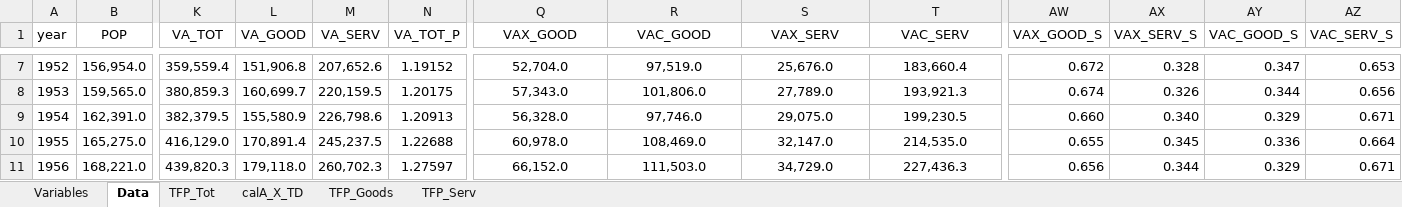
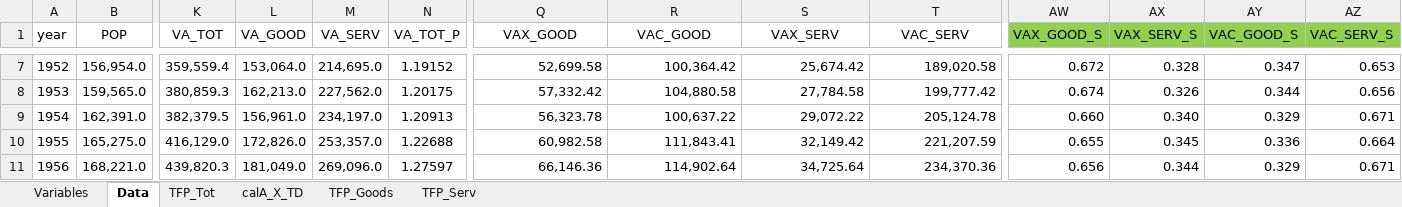
Before and after one commit to jivizcaino/Chained-Indices-Unchained, an Excel workbook: Data/HRV2021_Data.xlsx, sheet Data, drawn as a sheet; only a part is shown, gaps mark what is left out; values as stored, in another font and other column widths than the file's, no borders; the diff covers the shown part only; the diff names each change by its address in the sheet, - before the commit and + after, or states it on an @@ line.

```diff
--- a/Data/HRV2021_Data.xlsx (sheet Data)
+++ b/Data/HRV2021_Data.xlsx (sheet Data)
-AW1:AZ1 fill: none
+AW1:AZ1 fill: #92D050
-L7 (VA_GOOD): 151,906.8
+L7 (VA_GOOD): 153,064.0
-M7 (VA_SERV): 207,652.6
+M7 (VA_SERV): 214,695.0
-Q7:T11 alignment: center
+Q7:T11 alignment: right
-Q7 (VAX_GOOD): 52,704.0
+Q7 (VAX_GOOD): 52,699.58
-R7 (VAC_GOOD): 97,519.0
+R7 (VAC_GOOD): 100,364.42
-S7 (VAX_SERV): 25,676.0
+S7 (VAX_SERV): 25,674.42
-T7 (VAC_SERV): 183,660.4
+T7 (VAC_SERV): 189,020.58
-L8 (VA_GOOD): 160,699.7
+L8 (VA_GOOD): 162,213.0
-M8 (VA_SERV): 220,159.5
+M8 (VA_SERV): 227,562.0
-Q8 (VAX_GOOD): 57,343.0
+Q8 (VAX_GOOD): 57,332.42
-R8 (VAC_GOOD): 101,806.0
+R8 (VAC_GOOD): 104,880.58
-S8 (VAX_SERV): 27,789.0
+S8 (VAX_SERV): 27,784.58
-T8 (VAC_SERV): 193,921.3
+T8 (VAC_SERV): 199,777.42
-L9 (VA_GOOD): 155,580.9
+L9 (VA_GOOD): 156,961.0
-M9 (VA_SERV): 226,798.6
+M9 (VA_SERV): 234,197.0
-Q9 (VAX_GOOD): 56,328.0
+Q9 (VAX_GOOD): 56,323.78
-R9 (VAC_GOOD): 97,746.0
+R9 (VAC_GOOD): 100,637.22
-S9 (VAX_SERV): 29,075.0
+S9 (VAX_SERV): 29,072.22
-T9 (VAC_SERV): 199,230.5
+T9 (VAC_SERV): 205,124.78
-L10 (VA_GOOD): 170,891.4
+L10 (VA_GOOD): 172,826.0
-M10 (VA_SERV): 245,237.5
+M10 (VA_SERV): 253,357.0
-Q10 (VAX_GOOD): 60,978.0
+Q10 (VAX_GOOD): 60,982.58
-R10 (VAC_GOOD): 108,469.0
+R10 (VAC_GOOD): 111,843.41
-S10 (VAX_SERV): 32,147.0
+S10 (VAX_SERV): 32,149.42
-T10 (VAC_SERV): 214,535.0
+T10 (VAC_SERV): 221,207.59
-L11 (VA_GOOD): 179,118.0
+L11 (VA_GOOD): 181,049.0
-M11 (VA_SERV): 260,702.3
+M11 (VA_SERV): 269,096.0
-Q11 (VAX_GOOD): 66,152.0
+Q11 (VAX_GOOD): 66,146.36
-R11 (VAC_GOOD): 111,503.0
+R11 (VAC_GOOD): 114,902.64
-S11 (VAX_SERV): 34,729.0
+S11 (VAX_SERV): 34,725.64
-T11 (VAC_SERV): 227,436.3
+T11 (VAC_SERV): 234,370.36
```
Also changed, not shown: 6 added rows, 449 edited cells and cell formats elsewhere in this sheet, formulas that keep their value, 8 other files.
